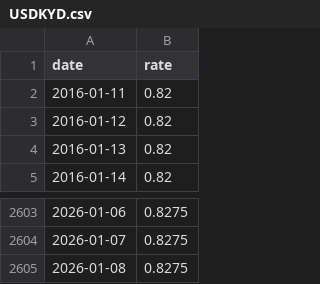
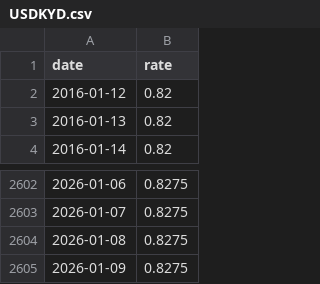
Before and after one commit to stSoftwareAU/GRQ-FX-validation, a CSV file: docs/data/USDKYD.csv, drawn as a sheet; only a part is shown, gaps mark what is left out.

```diff
--- a/docs/data/USDKYD.csv
+++ b/docs/data/USDKYD.csv
@@ -1,3 +1,2 @@
 date,rate
-2016-01-11,0.82
 2016-01-12,0.82
@@ -2605 +2604,2 @@ date,rate
 2026-01-08,0.8275
+2026-01-09,0.8275
```
Also changed, not shown: docs/data/USDCNY.csv, docs/data/USDILS.csv, 8 other files.
